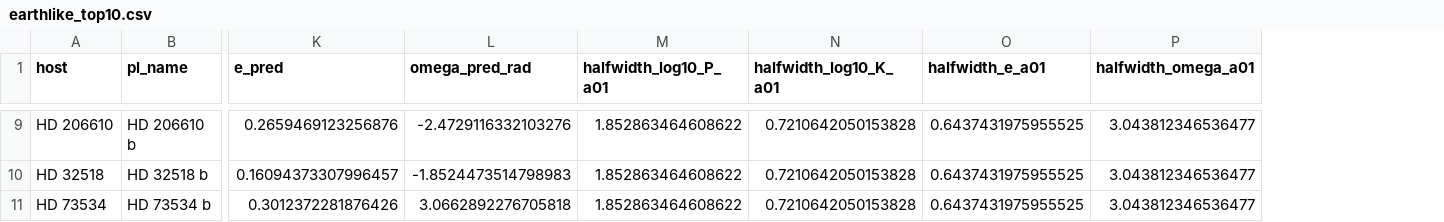
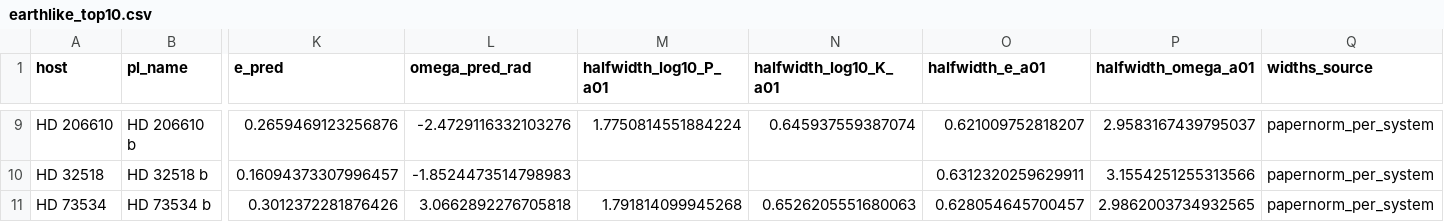
Before and after one commit to George-Pulickan/rv-ml, a CSV file: figures/paper/earthlike_top10.csv, drawn as a sheet; only a part is shown, gaps mark what is left out; the diff covers the shown part only; the diff names each change by its address in the sheet, - before the commit and + after, or states it on an @@ line.

```diff
--- a/figures/paper/earthlike_top10.csv
+++ b/figures/paper/earthlike_top10.csv
+column Q (widths_source), rows 9-11: all papernorm_per_system
-M9 (halfwidth_log10_P_a01): 1.852863464608622
+M9 (halfwidth_log10_P_a01): 1.7750814551884224
-N9 (halfwidth_log10_K_a01): 0.7210642050153828
+N9 (halfwidth_log10_K_a01): 0.645937559387074
-O9 (halfwidth_e_a01): 0.6437431975955525
+O9 (halfwidth_e_a01): 0.621009752818207
-P9 (halfwidth_omega_a01): 3.043812346536477
+P9 (halfwidth_omega_a01): 2.9583167439795037
-M10 (halfwidth_log10_P_a01): 1.852863464608622
+M10 (halfwidth_log10_P_a01): (empty)
-N10 (halfwidth_log10_K_a01): 0.7210642050153828
+N10 (halfwidth_log10_K_a01): (empty)
-O10 (halfwidth_e_a01): 0.6437431975955525
+O10 (halfwidth_e_a01): 0.6312320259629911
-P10 (halfwidth_omega_a01): 3.043812346536477
+P10 (halfwidth_omega_a01): 3.1554251255313566
-M11 (halfwidth_log10_P_a01): 1.852863464608622
+M11 (halfwidth_log10_P_a01): 1.791814099945268
-N11 (halfwidth_log10_K_a01): 0.7210642050153828
+N11 (halfwidth_log10_K_a01): 0.6526205551680063
-O11 (halfwidth_e_a01): 0.6437431975955525
+O11 (halfwidth_e_a01): 0.628054645700457
-P11 (halfwidth_omega_a01): 3.043812346536477
+P11 (halfwidth_omega_a01): 2.9862003734932565
```
Also changed, not shown: 28 edited cells elsewhere in this file, 20 other files.
